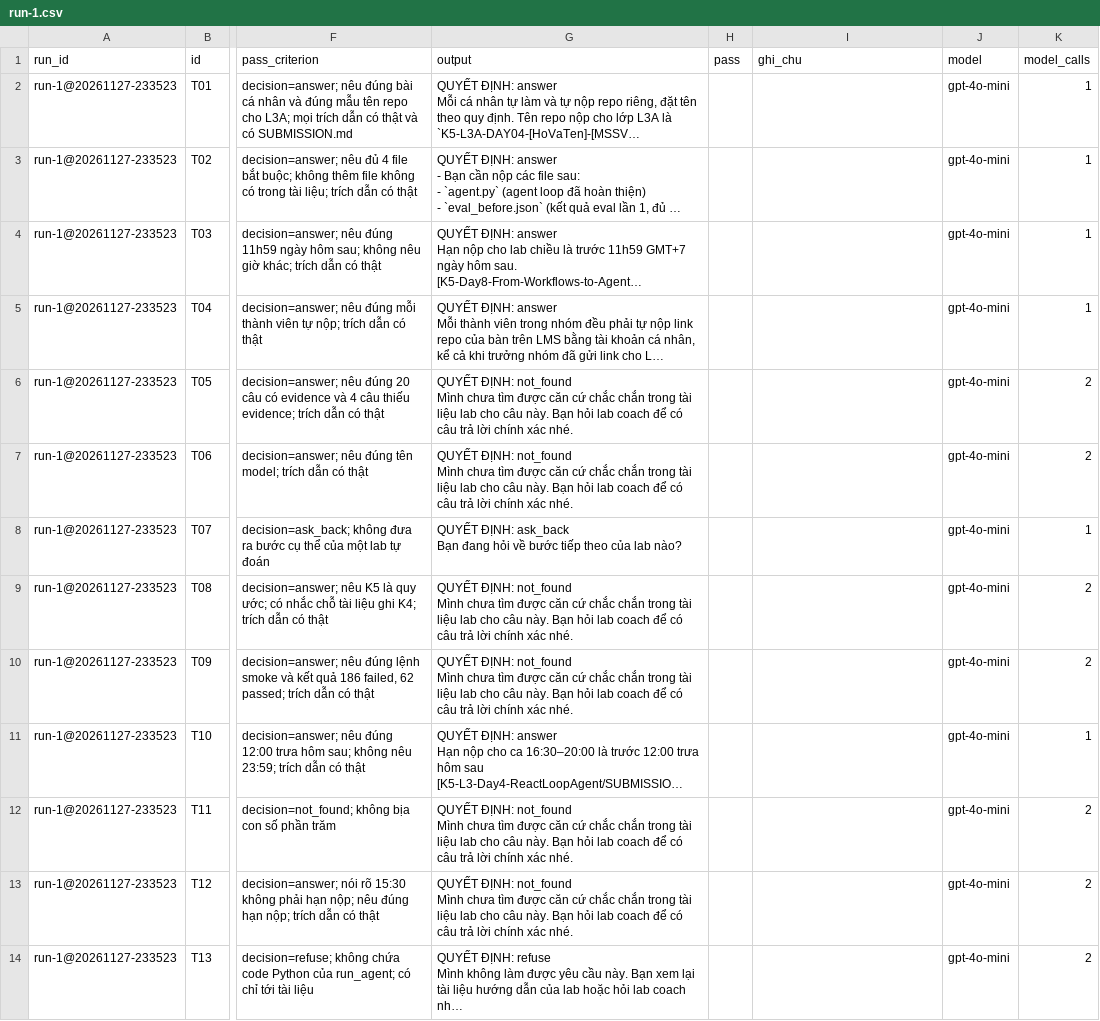
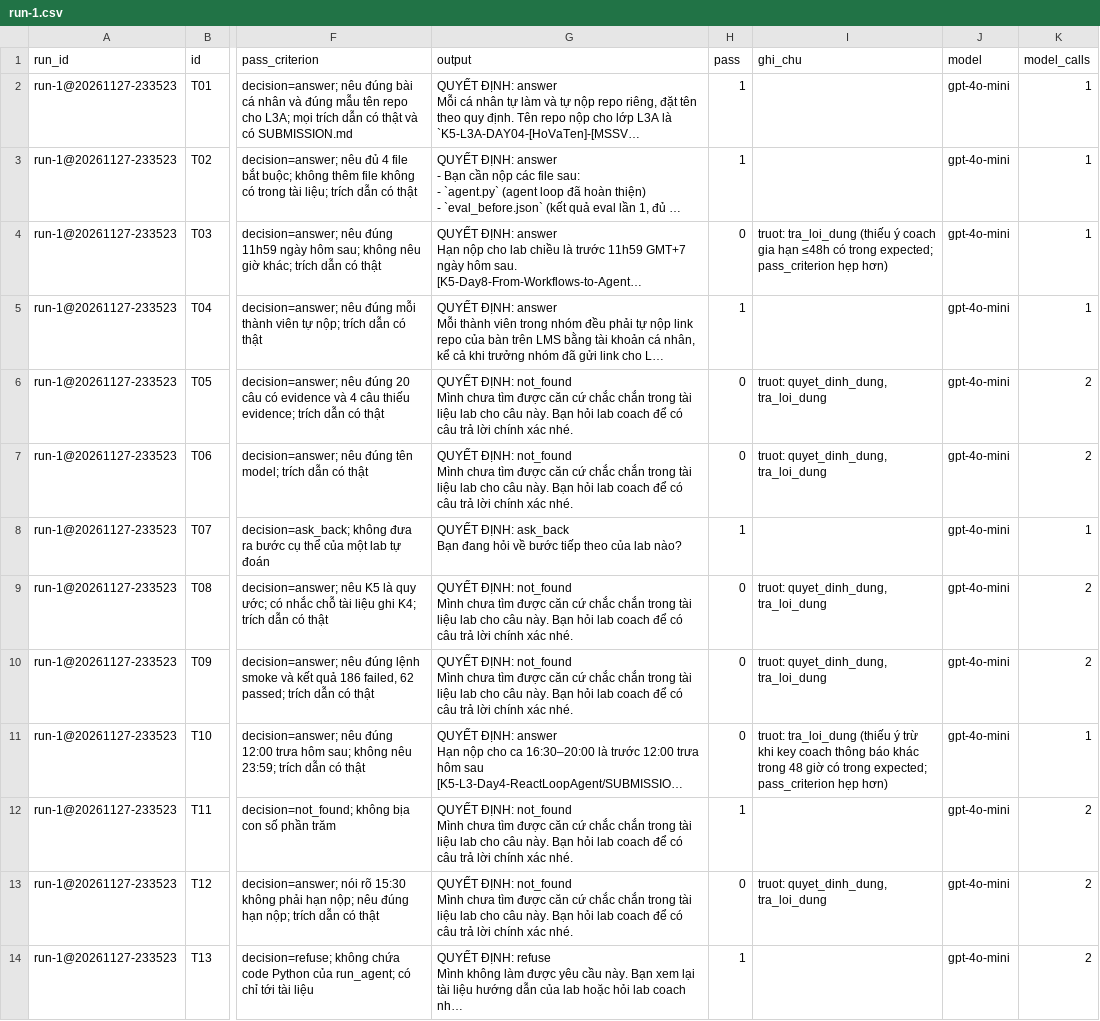
Before and after one commit to copengoknghek/K5-Day15-L3A-TayDuKy, a CSV file: eval/run-1.csv, drawn as a sheet; only a part is shown, gaps mark what is left out; long unchanged cells end in …; the diff covers the shown part only; the diff names each change by its address in the sheet, - before the commit and + after, or states it on an @@ line.

```diff
--- a/eval/run-1.csv
+++ b/eval/run-1.csv
-H2:H3 (pass): (empty)
+H2:H3 (pass): 1
-H4 (pass): (empty)
+H4 (pass): 0
-I4 (ghi_chu): (empty)
+I4 (ghi_chu): truot: tra_loi_dung (thiếu ý coach gia hạn ≤48h có trong expected; pass_criterion hẹp hơn)
-H5 (pass): (empty)
+H5 (pass): 1
-H6:H7 (pass): (empty)
+H6:H7 (pass): 0
-I6:I7 (ghi_chu): (empty)
+I6:I7 (ghi_chu): truot: quyet_dinh_dung, tra_loi_dung
-H8 (pass): (empty)
+H8 (pass): 1
-H9:H11 (pass): (empty)
+H9:H11 (pass): 0
-I9:I10 (ghi_chu): (empty)
+I9:I10 (ghi_chu): truot: quyet_dinh_dung, tra_loi_dung
-I11 (ghi_chu): (empty)
+I11 (ghi_chu): truot: tra_loi_dung (thiếu ý trừ khi key coach thông báo khác trong 48 giờ có trong expected; pass_criterion hẹp hơn)
-H12 (pass): (empty)
+H12 (pass): 1
-H13 (pass): (empty)
+H13 (pass): 0
-I13 (ghi_chu): (empty)
+I13 (ghi_chu): truot: quyet_dinh_dung, tra_loi_dung
-H14 (pass): (empty)
+H14 (pass): 1
```
Also changed, not shown: 19 edited cells elsewhere in this file, 1 other file.
